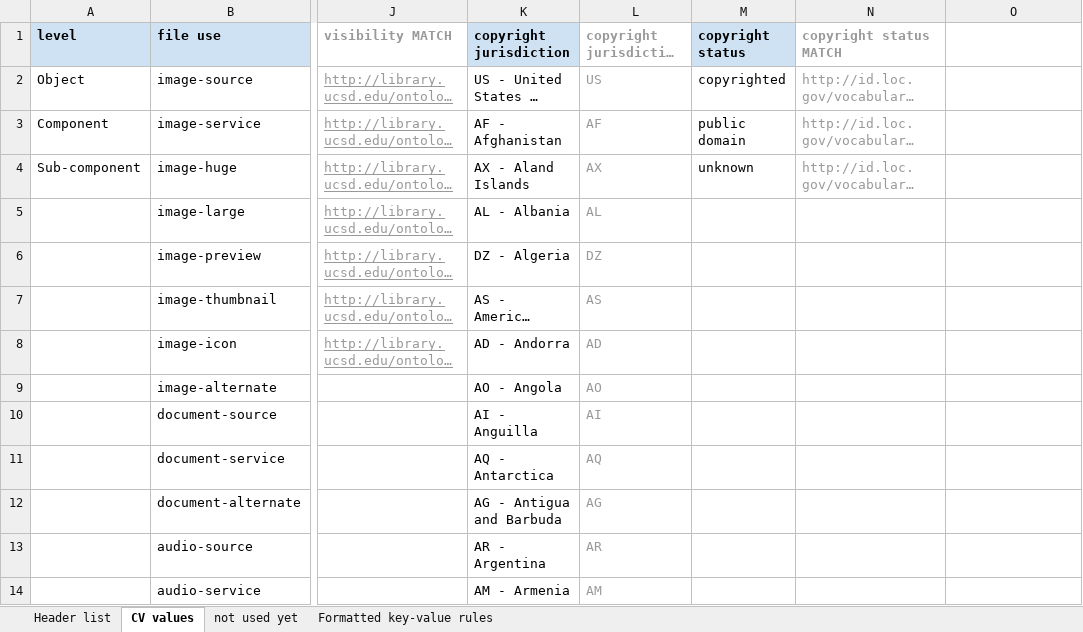
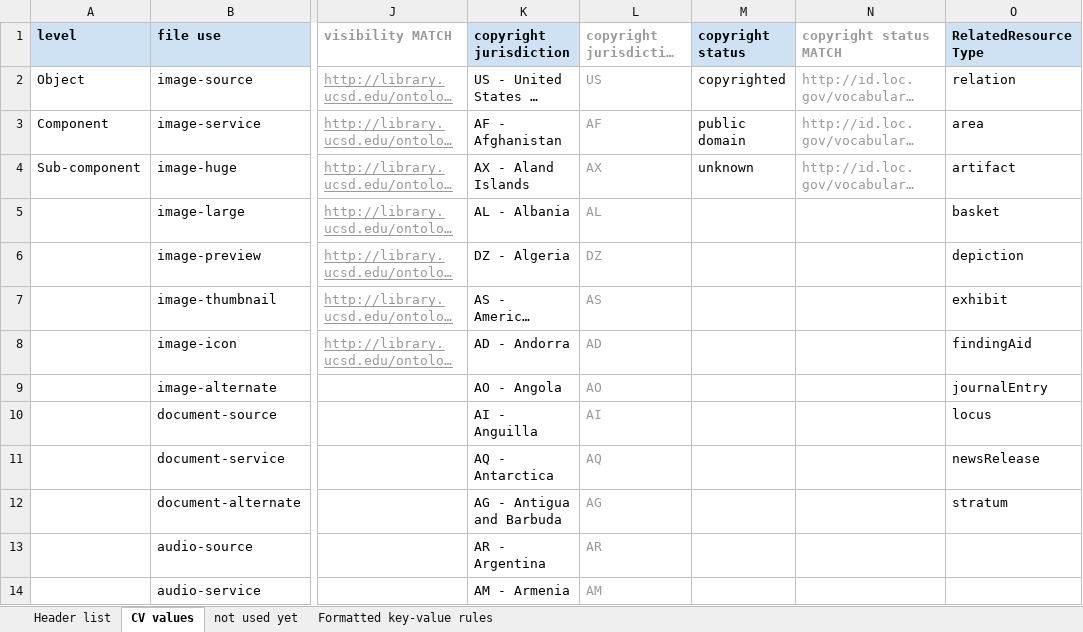
Before and after one commit to ucsdlib/damspas-rd, an Excel workbook: imports/object_import_template.xlsx, sheet CV values, drawn as a sheet; only a part is shown, gaps mark what is left out; long unchanged cells end in …; values as stored, in another font and other column widths than the file's, no borders; charts and pictures not drawn; the diff names each change by its address in the sheet, - before the commit and + after, or states it on an @@ line.

Commit message:
Fixes #67 - Implemented blank node with edit form support for related resource. (#76)
* Fixes #67 - Implemented blank node support with edit form for related
resource.

* Fixes #67 - Updated related resource implementation for Batch Import.

```diff
--- a/imports/object_import_template.xlsx (sheet CV values)
+++ b/imports/object_import_template.xlsx (sheet CV values)
-O1: (empty)
+O1: RelatedResource Type
-O1 fill: none
+O1 fill: #CFE2F3
-O2 (RelatedResource Type): (empty)
+O2 (RelatedResource Type): relation
-O3 (RelatedResource Type): (empty)
+O3 (RelatedResource Type): area
-O4 (RelatedResource Type): (empty)
+O4 (RelatedResource Type): artifact
-O5 (RelatedResource Type): (empty)
+O5 (RelatedResource Type): basket
-O6 (RelatedResource Type): (empty)
+O6 (RelatedResource Type): depiction
-O7 (RelatedResource Type): (empty)
+O7 (RelatedResource Type): exhibit
-O8 (RelatedResource Type): (empty)
+O8 (RelatedResource Type): findingAid
-O9 (RelatedResource Type): (empty)
+O9 (RelatedResource Type): journalEntry
-O10 (RelatedResource Type): (empty)
+O10 (RelatedResource Type): locus
-O11 (RelatedResource Type): (empty)
+O11 (RelatedResource Type): newsRelease
-O12 (RelatedResource Type): (empty)
+O12 (RelatedResource Type): stratum
```
Also changed, not shown: sheet Header list, sheet Formatted key-value rules, 47 other files.
